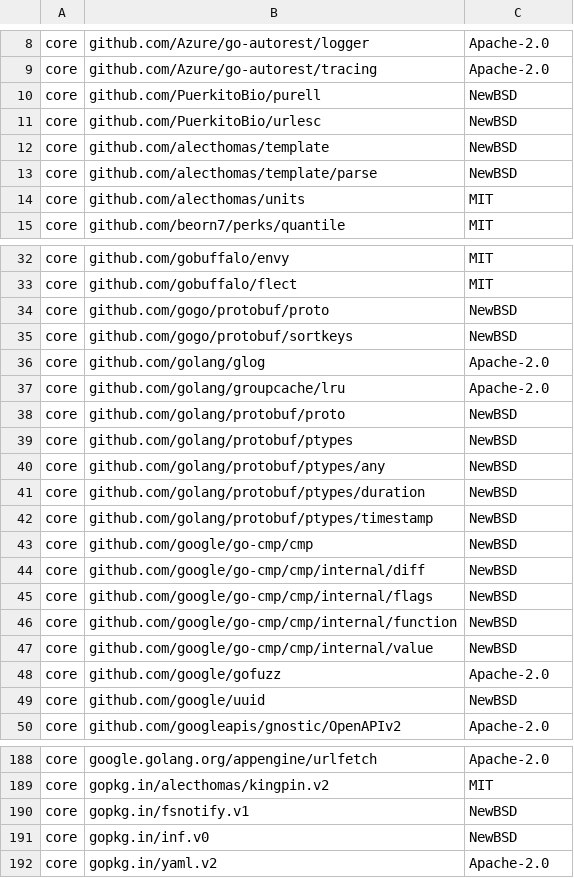
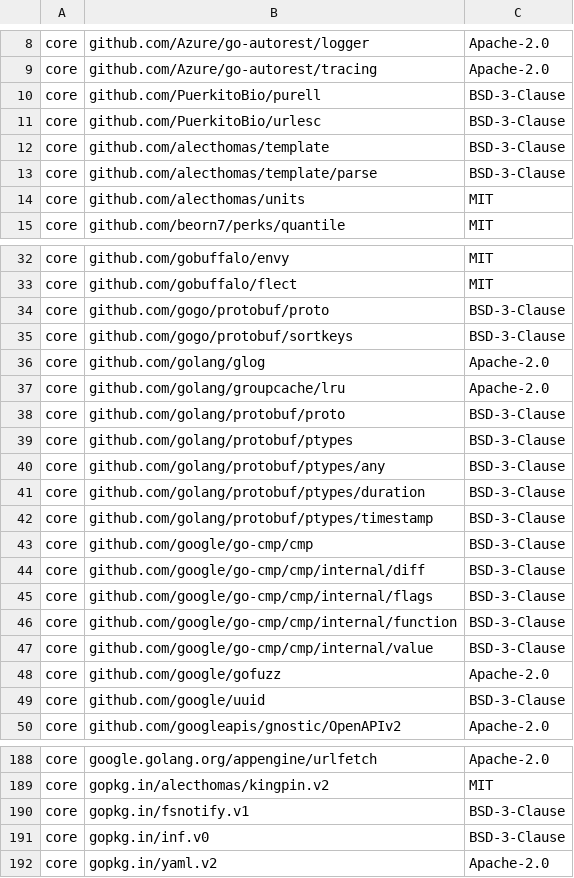
Before and after one commit to DataDog/watermarkpodautoscaler, a CSV file: LICENSE-3rdparty.csv, drawn as a sheet; only a part is shown, gaps mark what is left out; the diff covers the shown part only.

```diff
--- a/LICENSE-3rdparty.csv
+++ b/LICENSE-3rdparty.csv
@@ -9,6 +9,6 @@ core,github.com/Azure/go-autorest/logger,Apache-2.0
 core,github.com/Azure/go-autorest/tracing,Apache-2.0
-core,github.com/PuerkitoBio/purell,NewBSD
-core,github.com/PuerkitoBio/urlesc,NewBSD
-core,github.com/alecthomas/template,NewBSD
-core,github.com/alecthomas/template/parse,NewBSD
+core,github.com/PuerkitoBio/purell,BSD-3-Clause
+core,github.com/PuerkitoBio/urlesc,BSD-3-Clause
+core,github.com/alecthomas/template,BSD-3-Clause
+core,github.com/alecthomas/template/parse,BSD-3-Clause
 core,github.com/alecthomas/units,MIT
@@ -33,18 +33,18 @@ core,github.com/gobuffalo/envy,MIT
 core,github.com/gobuffalo/flect,MIT
-core,github.com/gogo/protobuf/proto,NewBSD
-core,github.com/gogo/protobuf/sortkeys,NewBSD
+core,github.com/gogo/protobuf/proto,BSD-3-Clause
+core,github.com/gogo/protobuf/sortkeys,BSD-3-Clause
 core,github.com/golang/glog,Apache-2.0
 core,github.com/golang/groupcache/lru,Apache-2.0
-core,github.com/golang/protobuf/proto,NewBSD
-core,github.com/golang/protobuf/ptypes,NewBSD
-core,github.com/golang/protobuf/ptypes/any,NewBSD
-core,github.com/golang/protobuf/ptypes/duration,NewBSD
-core,github.com/golang/protobuf/ptypes/timestamp,NewBSD
-core,github.com/google/go-cmp/cmp,NewBSD
-core,github.com/google/go-cmp/cmp/internal/diff,NewBSD
-core,github.com/google/go-cmp/cmp/internal/flags,NewBSD
-core,github.com/google/go-cmp/cmp/internal/function,NewBSD
-core,github.com/google/go-cmp/cmp/internal/value,NewBSD
+core,github.com/golang/protobuf/proto,BSD-3-Clause
+core,github.com/golang/protobuf/ptypes,BSD-3-Clause
+core,github.com/golang/protobuf/ptypes/any,BSD-3-Clause
+core,github.com/golang/protobuf/ptypes/duration,BSD-3-Clause
+core,github.com/golang/protobuf/ptypes/timestamp,BSD-3-Clause
+core,github.com/google/go-cmp/cmp,BSD-3-Clause
+core,github.com/google/go-cmp/cmp/internal/diff,BSD-3-Clause
+core,github.com/google/go-cmp/cmp/internal/flags,BSD-3-Clause
+core,github.com/google/go-cmp/cmp/internal/function,BSD-3-Clause
+core,github.com/google/go-cmp/cmp/internal/value,BSD-3-Clause
 core,github.com/google/gofuzz,Apache-2.0
-core,github.com/google/uuid,NewBSD
+core,github.com/google/uuid,BSD-3-Clause
 core,github.com/googleapis/gnostic/OpenAPIv2,Apache-2.0
@@ -189,4 +189,4 @@ core,google.golang.org/appengine/urlfetch,Apache-2.0
 core,gopkg.in/alecthomas/kingpin.v2,MIT
-core,gopkg.in/fsnotify.v1,NewBSD
-core,gopkg.in/inf.v0,NewBSD
+core,gopkg.in/fsnotify.v1,BSD-3-Clause
+core,gopkg.in/inf.v0,BSD-3-Clause
 core,gopkg.in/yaml.v2,Apache-2.0
```
Also changed, not shown: 63 edited cells elsewhere in this file.
